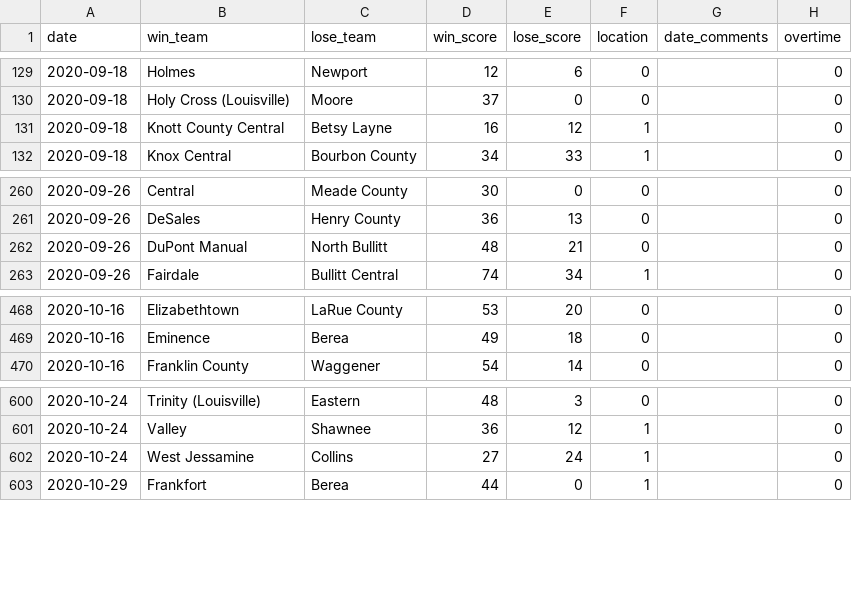
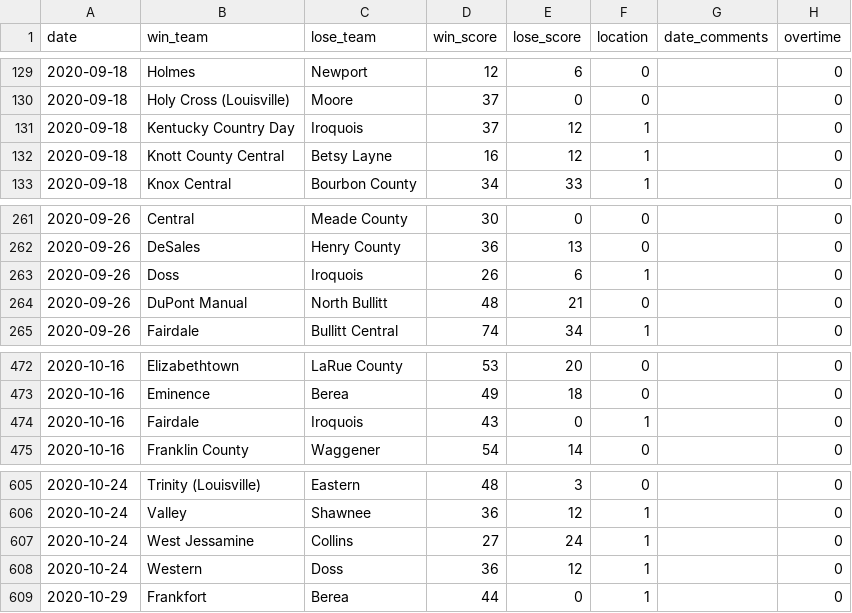
Before and after one commit to jacksonkennedynorris/rankings, a CSV file: football/games_2020.csv, drawn as a sheet; only a part is shown, gaps mark what is left out; the diff covers the shown part only; the diff names each change by its address in the sheet, - before the commit and + after, or states it on an @@ line.

```diff
--- a/football/games_2020.csv
+++ b/football/games_2020.csv
+row 131: 2020-09-18 | Kentucky Country Day | Iroquois | 37 | 12 | 1 |  | 0
+row 263: 2020-09-26 | Doss | Iroquois | 26 | 6 | 1 |  | 0
+row 474: 2020-10-16 | Fairdale | Iroquois | 43 | 0 | 1 |  | 0
+row 608: 2020-10-24 | Western | Doss | 36 | 12 | 1 |  | 0
```
Also changed, not shown: 15 added rows elsewhere in this file, football/teams_2020.csv, 53 other files.
